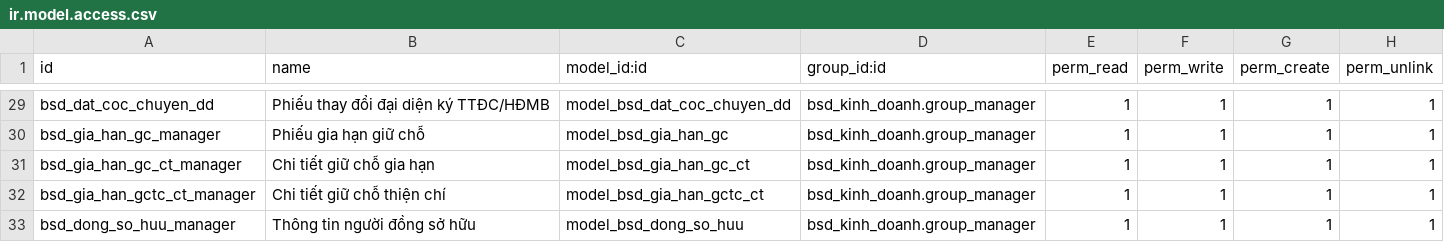
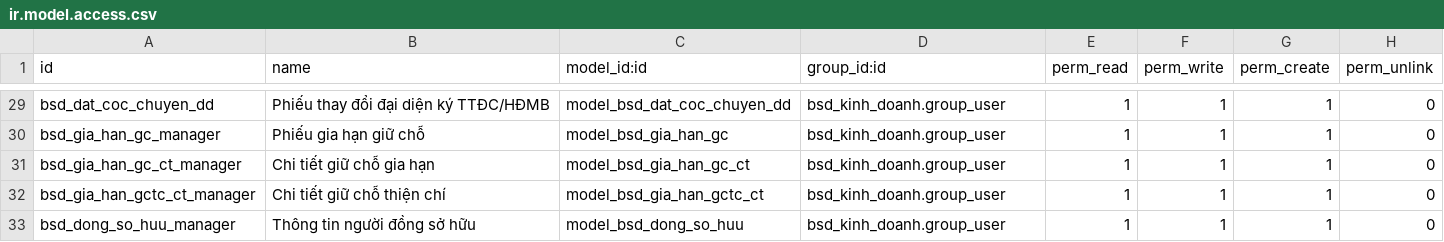
Before and after one commit to bsdinsights/realestate, a CSV file: bsd_kinh_doanh/security/ir.model.access.csv, drawn as a sheet; only a part is shown, gaps mark what is left out; the diff covers the shown part only; the diff names each change by its address in the sheet, - before the commit and + after, or states it on an @@ line.

```diff
--- a/bsd_kinh_doanh/security/ir.model.access.csv
+++ b/bsd_kinh_doanh/security/ir.model.access.csv
-D29:D33 (group_id:id): bsd_kinh_doanh.group_manager
+D29:D33 (group_id:id): bsd_kinh_doanh.group_user
-H29:H33 (perm_unlink): 1
+H29:H33 (perm_unlink): 0
```
Also changed, not shown: 47 edited cells elsewhere in this file, 6 other files.
